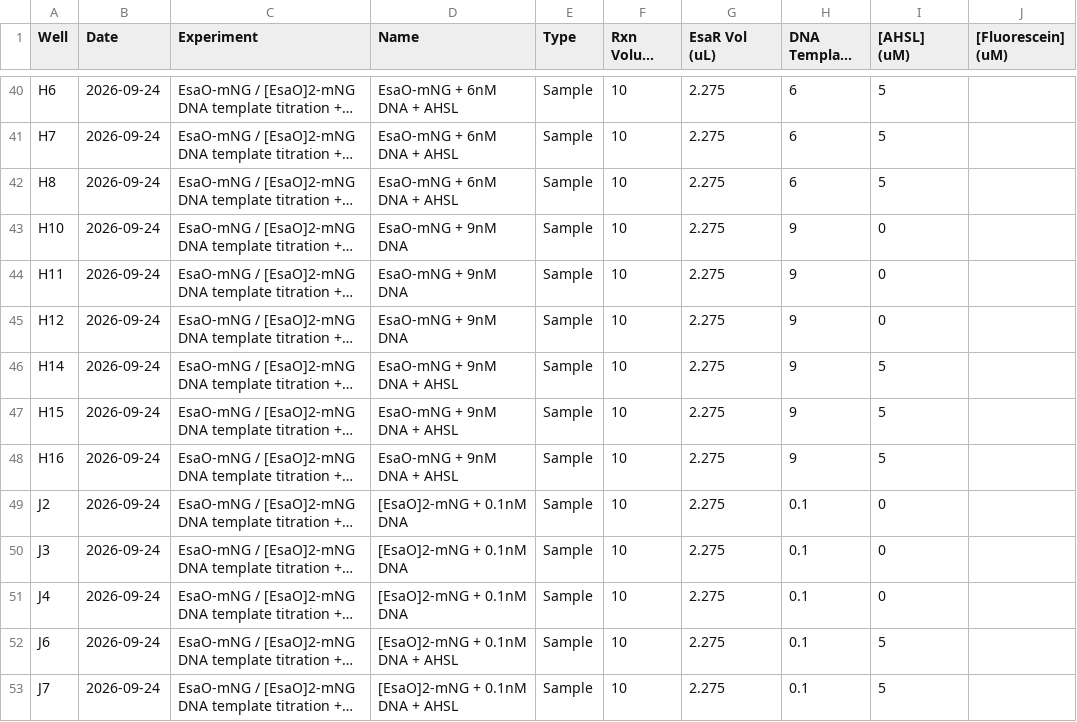
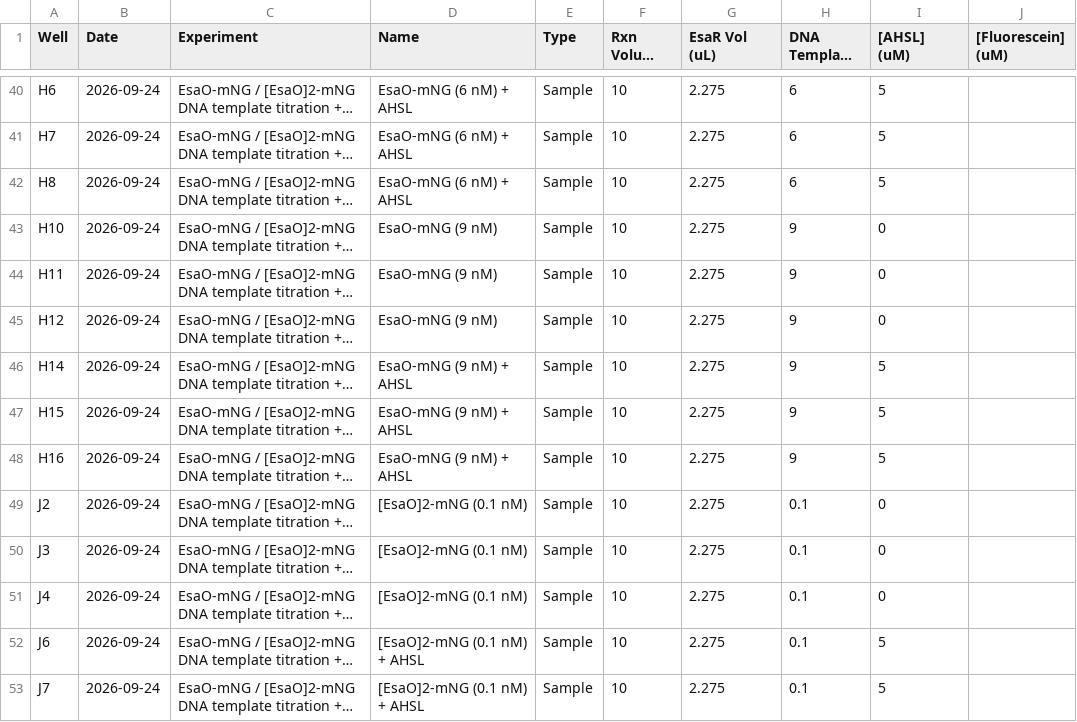
Before and after one commit to nucleus-eng/devstudio-board, a CSV file: devnotes/devnote-cn-20260924-20261001/experiments/20260925-dna-titration/20260924-dna-titration-esar-fixed.csv, drawn as a sheet; only a part is shown, gaps mark what is left out; long unchanged cells end in …; the diff covers the shown part only; the diff names each change by its address in the sheet, - before the commit and + after, or states it on an @@ line.

```diff
--- a/devnotes/devnote-cn-20260924-20261001/experiments/20260925-dna-titration/20260924-dna-titration-esar-fixed.csv
+++ b/devnotes/devnote-cn-20260924-20261001/experiments/20260925-dna-titration/20260924-dna-titration-esar-fixed.csv
-D40:D42 (Name): EsaO-mNG + 6nM DNA + AHSL
+D40:D42 (Name): EsaO-mNG (6 nM) + AHSL
-D43:D45 (Name): EsaO-mNG + 9nM DNA
+D43:D45 (Name): EsaO-mNG (9 nM)
-D46:D48 (Name): EsaO-mNG + 9nM DNA + AHSL
+D46:D48 (Name): EsaO-mNG (9 nM) + AHSL
-D49:D51 (Name): [EsaO]2-mNG + 0.1nM DNA
+D49:D51 (Name): [EsaO]2-mNG (0.1 nM)
-D52:D53 (Name): [EsaO]2-mNG + 0.1nM DNA + AHSL
+D52:D53 (Name): [EsaO]2-mNG (0.1 nM) + AHSL
```
Also changed, not shown: 61 edited cells elsewhere in this file, 16 other files.
